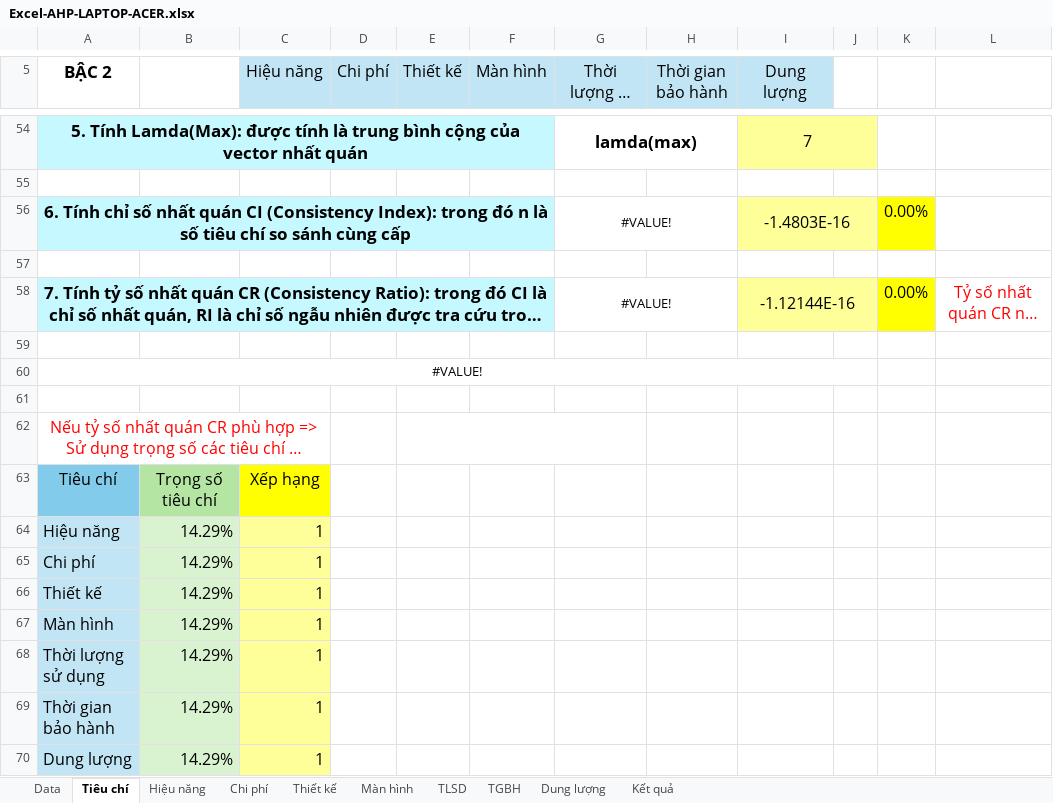
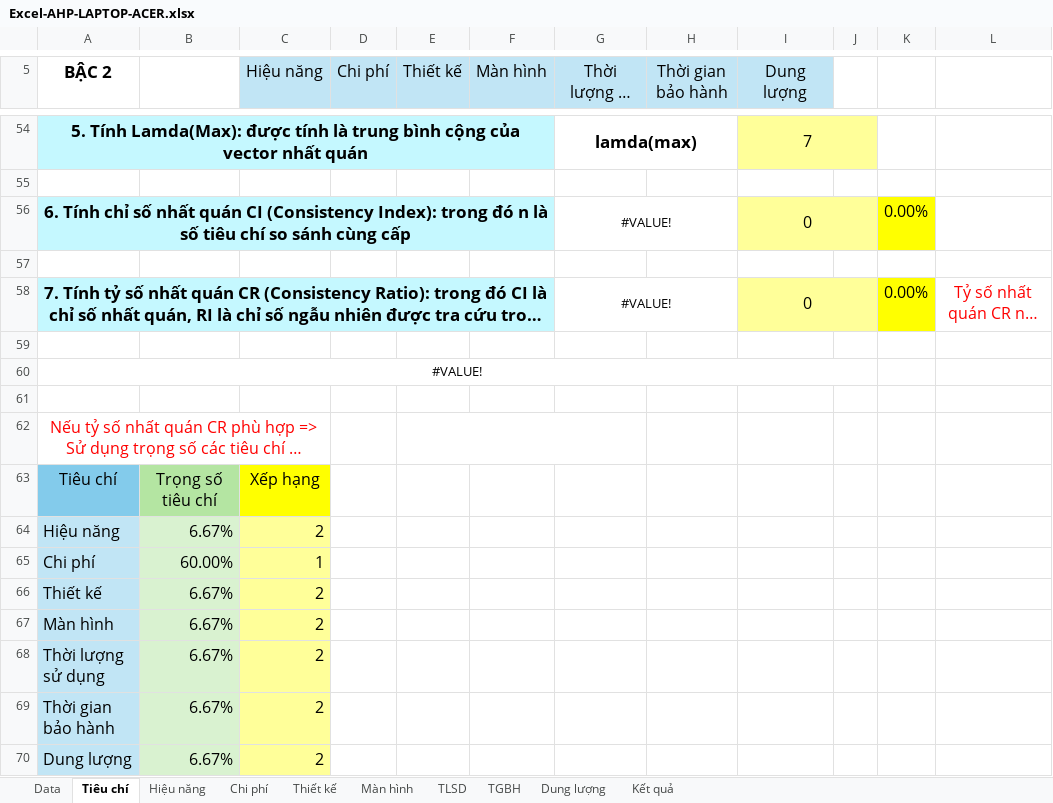
Before and after one commit to lamvinhkien/ahp-laptop, an Excel workbook: Excel-AHP-LAPTOP-ACER.xlsx, sheet Tiêu chí, drawn as a sheet; only a part is shown, gaps mark what is left out; long unchanged cells end in …; values as stored, in another font and other column widths than the file's, no borders; the diff covers the shown part only; the diff names each change by its address in the sheet, - before the commit and + after, or states it on an @@ line.

```diff
--- a/Excel-AHP-LAPTOP-ACER.xlsx (sheet Tiêu chí)
+++ b/Excel-AHP-LAPTOP-ACER.xlsx (sheet Tiêu chí)
-I56 (Dung lượng): -1.4803E-16
+I56 (Dung lượng): 0
-I58 (Dung lượng): -1.12144E-16
+I58 (Dung lượng): 0
-B64: 14.29%
+B64: 6.67%
-C64 (Hiệu năng): 1
+C64 (Hiệu năng): 2
-B65: 14.29%
+B65: 60.00%
-B66:B70: 14.29%
+B66:B70: 6.67%
-C66:C70 (Hiệu năng): 1
+C66:C70 (Hiệu năng): 2
```
Also changed, not shown: 23 added rows, 23 removed rows and 6 edited cells elsewhere in this sheet, sheet Kết quả, 2 other files.
